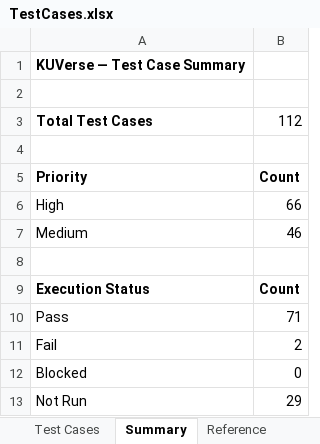
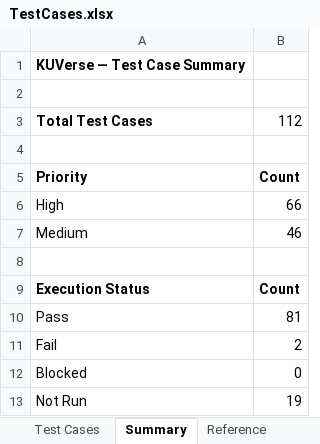
Before and after one commit to hridayanshu236/KU_Verse, an Excel workbook: testing/TestCases.xlsx, sheet Summary, drawn as a sheet; values as stored, in another font and other column widths than the file's, no borders; the diff names each change by its address in the sheet, - before the commit and + after, or states it on an @@ line.

```diff
--- a/testing/TestCases.xlsx (sheet Summary)
+++ b/testing/TestCases.xlsx (sheet Summary)
-B10: 71
+B10: 81
-B13: 29
+B13: 19
```
Also changed, not shown: sheet Test Cases.
